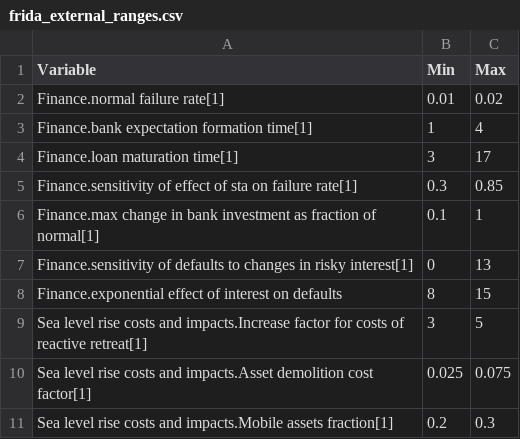
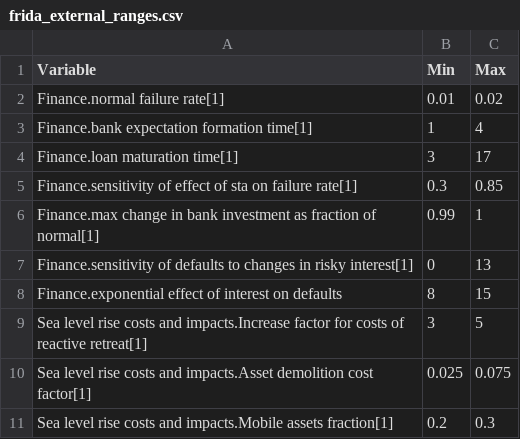
Before and after one commit to BenjaminBlanz/WorldTransFrida-Uncertainty, a CSV file: FRIDA-info/frida_external_ranges.csv, drawn as a sheet; only a part is shown.

Commit message:
missed adjusting this external range

```diff
--- a/FRIDA-info/frida_external_ranges.csv
+++ b/FRIDA-info/frida_external_ranges.csv
@@ -5,3 +5,3 @@ Finance.loan maturation time[1],3,17
 Finance.sensitivity of effect of sta on failure rate[1],0.3,0.85
-Finance.max change in bank investment as fraction of normal[1],0.1,1
+Finance.max change in bank investment as fraction of normal[1],0.99,1
 Finance.sensitivity of defaults to changes in risky interest[1],0,13
```
